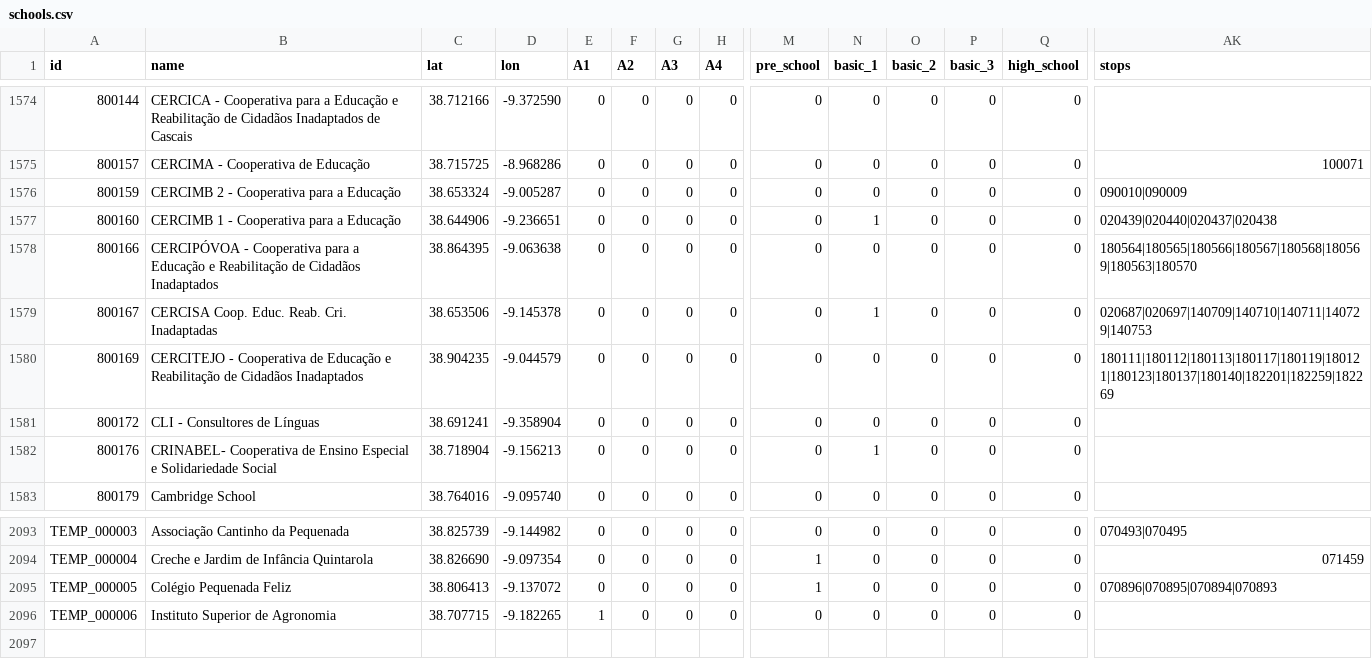
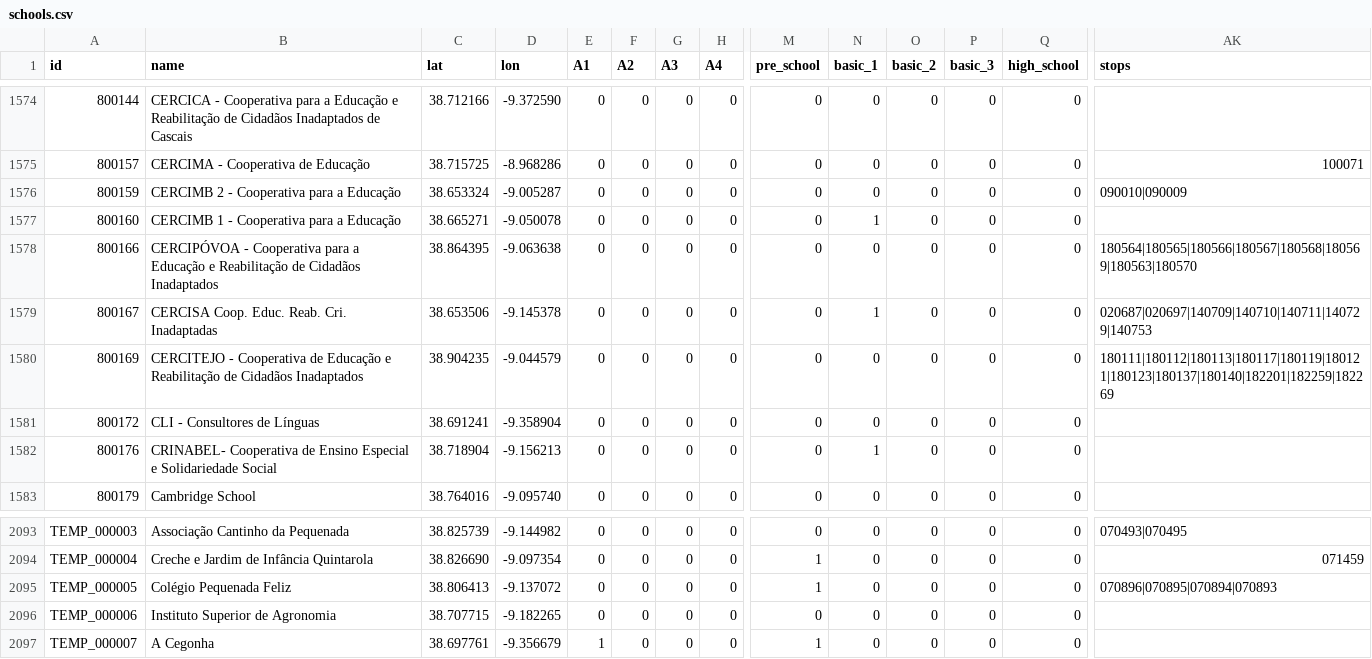
Before and after one commit to carrismetropolitana/datasets, a CSV file: facilities/schools/schools.csv, drawn as a sheet; only a part is shown, gaps mark what is left out; rows hold the shown columns only; the diff names each change by its address in the sheet, - before the commit and + after, or states it on an @@ line.

Commit message:
updated schools

```diff
--- a/facilities/schools/schools.csv
+++ b/facilities/schools/schools.csv
-C1577 (lat): 38.644906
+C1577 (lat): 38.665271
-D1577 (lon): -9.236651
+D1577 (lon): -9.050078
-AK1577 (stops): 020439|020440|020437|020438
+AK1577 (stops): (empty)
-E2096 (A1): 1
+E2096 (A1): 0
+row 2097: TEMP_000007 | A Cegonha | 38.697761 | -9.356679 | 1 | 0 | 0 | 0 | 1 | 0 | 0 | 0 | 0
```
